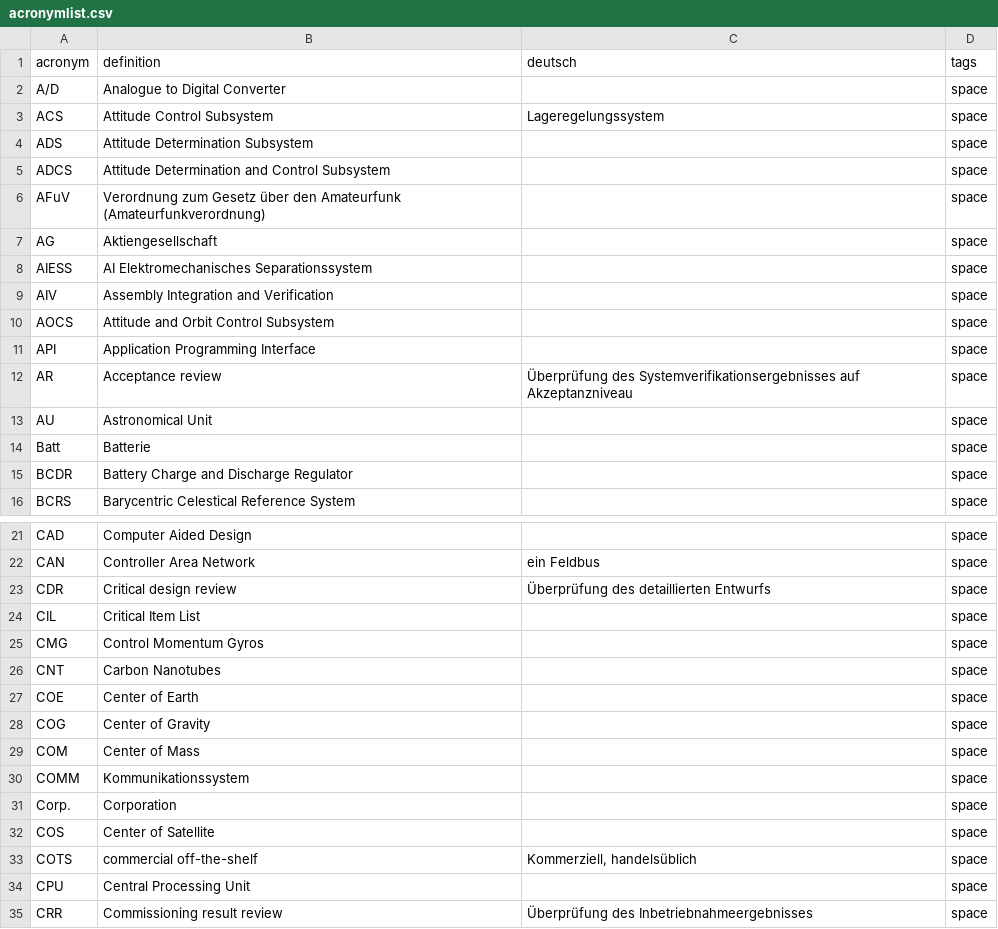
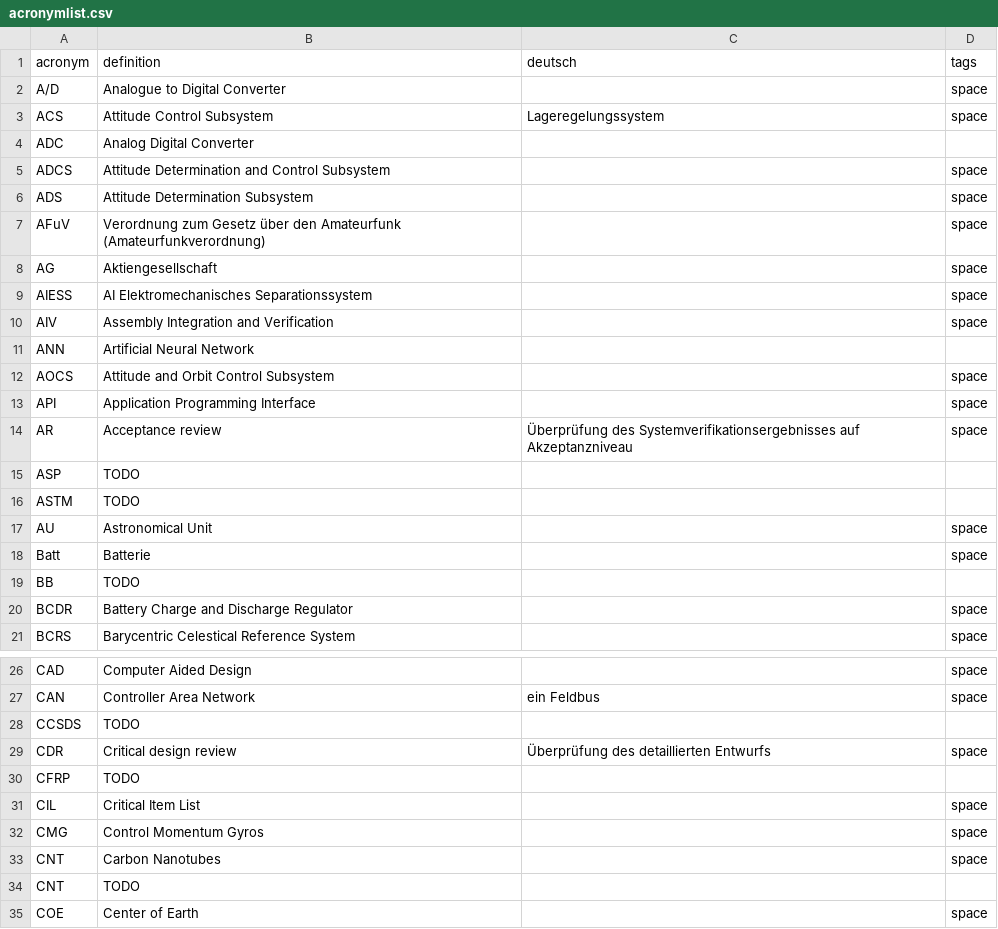
Before and after one commit to yeus/acrofinder, a CSV file: acronymlist.csv, drawn as a sheet; only a part is shown, gaps mark what is left out; the shorter side is filled out with more unchanged rows; the diff covers the shown part only.

Commit message:
several new acronyms

```diff
--- a/acronymlist.csv
+++ b/acronymlist.csv
@@ -3,4 +3,5 @@ A/D,Analogue to Digital Converter,,space
 ACS,Attitude Control Subsystem,Lageregelungssystem,space
+ADC ,Analog Digital Converter,,
+ADCS,Attitude Determination and Control Subsystem,,space
 ADS,Attitude Determination Subsystem,,space
-ADCS,Attitude Determination and Control Subsystem,,space
 AFuV,Verordnung zum Gesetz über den Amateurfunk (Amateurfunkverordnung),,space
@@ -9,2 +10,3 @@ AIESS,AI Elektromechanisches Separationssystem,,space
 AIV,Assembly Integration and Verification,,space
+ANN ,Artificial Neural Network,,
 AOCS,Attitude and Orbit Control Subsystem,,space
@@ -12,4 +14,7 @@ API,Application Programming Interface,,space
 AR,Acceptance review,Überprüfung des Systemverifikationsergebnisses auf Akzeptanzniveau,space
+ASP ,TODO,,
+ASTM ,TODO,,
 AU,Astronomical Unit,,space
 Batt,Batterie,,space
+BB ,TODO,,
 BCDR,Battery Charge and Discharge Regulator,,space
@@ -22,3 +27,5 @@ CAD,Computer Aided Design,,space
 CAN,Controller Area Network,ein Feldbus,space
+CCSDS ,TODO,,
 CDR,Critical design review,Überprüfung des detaillierten Entwurfs,space
+CFRP ,TODO,,
 CIL,Critical Item List,,space
@@ -26,2 +33,3 @@ CMG,Control Momentum Gyros,,space
 CNT,Carbon Nanotubes,,space
+CNT,TODO,,
 COE,Center of Earth,,space
```
Also changed, not shown: 33 added rows elsewhere in this file.
